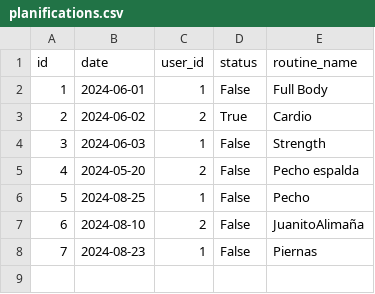
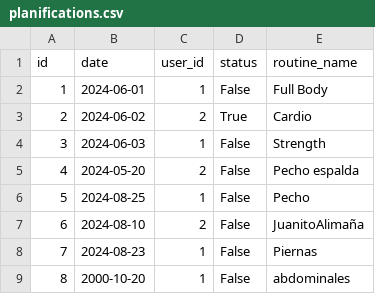
Before and after one commit to WhiterBy1/Gymstats, a CSV file: db/dB_temp/planifications.csv, drawn as a sheet; the diff names each change by its address in the sheet, - before the commit and + after, or states it on an @@ line.

```diff
--- a/db/dB_temp/planifications.csv
+++ b/db/dB_temp/planifications.csv
+row 9: 8 | 2000-10-20 | 1 | False | abdominales
```
Also changed, not shown: db/dB_temp/planification_content.csv, 3 other files.
